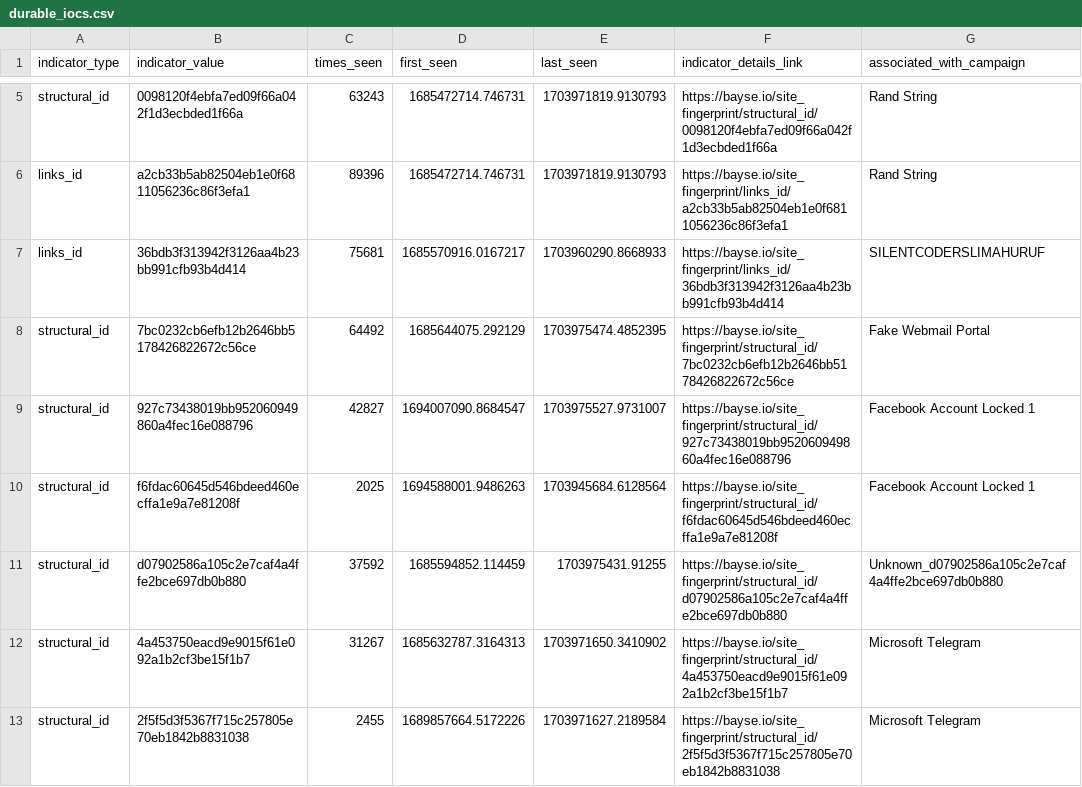
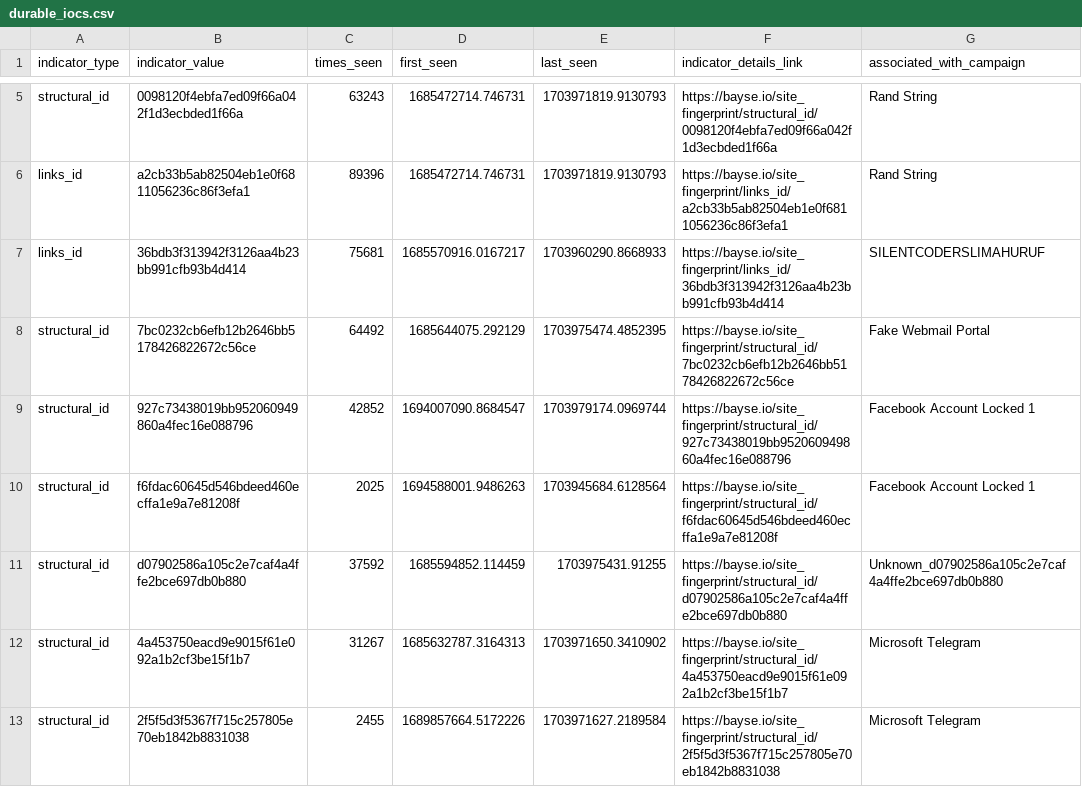
Before and after one commit to BayseIntelligence/durable_IOCs, a CSV file: durable_iocs.csv, drawn as a sheet; only a part is shown, gaps mark what is left out; the diff covers the shown part only; the diff names each change by its address in the sheet, - before the commit and + after, or states it on an @@ line.

```diff
--- a/durable_iocs.csv
+++ b/durable_iocs.csv
-C9 (times_seen): 42827
+C9 (times_seen): 42852
-E9 (last_seen): 1703975527.9731007
+E9 (last_seen): 1703979174.0969744
```
Also changed, not shown: 2 added rows, 1 removed row, 1 moved row and 14 edited cells elsewhere in this file.
